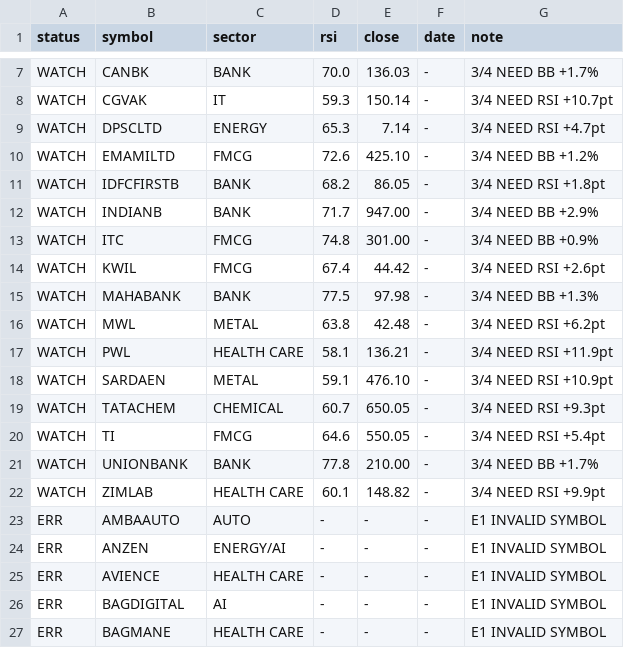
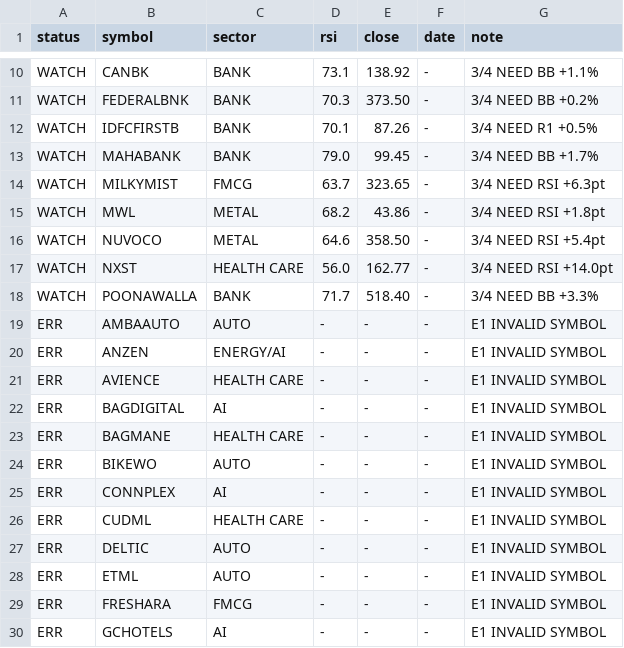
Before and after one commit to johnebe2020-trade/Nse-scanner, a CSV file: results_4of4.csv, drawn as a sheet; only a part is shown, gaps mark what is left out; the shorter side is filled out with more unchanged rows; removed rows and columns are numbered as before the commit, all else as after; the diff covers the shown part only; the diff names each change by its address in the sheet, - before the commit and + after, or states it on an @@ line.

Commit message:
4of4 results

```diff
--- a/results_4of4.csv
+++ b/results_4of4.csv
-D10 (rsi): 70.0
+D10 (rsi): 73.1
-E10 (close): 136.03
+E10 (close): 138.92
-G10 (note): 3/4 NEED BB +1.7%
+G10 (note): 3/4 NEED BB +1.1%
-row 8: WATCH | CGVAK | IT | 59.3 | 150.14 | - | 3/4 NEED RSI +10.7pt
-row 9: WATCH | DPSCLTD | ENERGY | 65.3 | 7.14 | - | 3/4 NEED RSI +4.7pt
-row 10: WATCH | EMAMILTD | FMCG | 72.6 | 425.10 | - | 3/4 NEED BB +1.2%
+row 11: WATCH | FEDERALBNK | BANK | 70.3 | 373.50 | - | 3/4 NEED BB +0.2%
-D12 (rsi): 68.2
+D12 (rsi): 70.1
-E12 (close): 86.05
+E12 (close): 87.26
-G12 (note): 3/4 NEED RSI +1.8pt
+G12 (note): 3/4 NEED R1 +0.5%
-row 12: WATCH | INDIANB | BANK | 71.7 | 947.00 | - | 3/4 NEED BB +2.9%
-row 13: WATCH | ITC | FMCG | 74.8 | 301.00 | - | 3/4 NEED BB +0.9%
-row 14: WATCH | KWIL | FMCG | 67.4 | 44.42 | - | 3/4 NEED RSI +2.6pt
-D13 (rsi): 77.5
+D13 (rsi): 79.0
-E13 (close): 97.98
+E13 (close): 99.45
-G13 (note): 3/4 NEED BB +1.3%
+G13 (note): 3/4 NEED BB +1.7%
+row 14: WATCH | MILKYMIST | FMCG | 63.7 | 323.65 | - | 3/4 NEED RSI +6.3pt
-D15 (rsi): 63.8
+D15 (rsi): 68.2
-E15 (close): 42.48
+E15 (close): 43.86
-G15 (note): 3/4 NEED RSI +6.2pt
+G15 (note): 3/4 NEED RSI +1.8pt
-row 17: WATCH | PWL | HEALTH CARE | 58.1 | 136.21 | - | 3/4 NEED RSI +11.9pt
-row 18: WATCH | SARDAEN | METAL | 59.1 | 476.10 | - | 3/4 NEED RSI +10.9pt
-row 19: WATCH | TATACHEM | CHEMICAL | 60.7 | 650.05 | - | 3/4 NEED RSI +9.3pt
-B16 (symbol): TI
+B16 (symbol): NUVOCO
-C16 (sector): FMCG
+C16 (sector): METAL
-E16 (close): 550.05
+E16 (close): 358.50
+row 17: WATCH | NXST | HEALTH CARE | 56.0 | 162.77 | - | 3/4 NEED RSI +14.0pt
-B18 (symbol): UNIONBANK
+B18 (symbol): POONAWALLA
-D18 (rsi): 77.8
+D18 (rsi): 71.7
-E18 (close): 210.00
+E18 (close): 518.40
-G18 (note): 3/4 NEED BB +1.7%
+G18 (note): 3/4 NEED BB +3.3%
-row 22: WATCH | ZIMLAB | HEALTH CARE | 60.1 | 148.82 | - | 3/4 NEED RSI +9.9pt
```
Also changed, not shown: 5 added rows, 2 removed rows and 13 edited cells elsewhere in this file, 1 other file.
